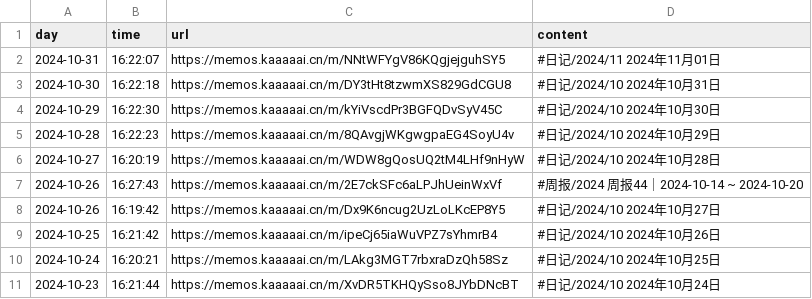
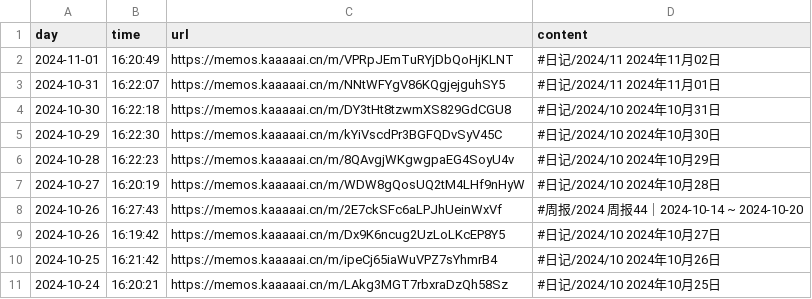
Before and after one commit to kaaaaai/kaaaaai, a CSV file: data/memos.csv, drawn as a sheet.

```diff
--- a/data/memos.csv
+++ b/data/memos.csv
@@ -1,2 +1,3 @@
 day,time,url,content
+2024-11-01,16:20:49,https://memos.kaaaaai.cn/m/VPRpJEmTuRYjDbQoHjKLNT ,#日记/2024/11 2024年11月02日
 2024-10-31,16:22:07,https://memos.kaaaaai.cn/m/NNtWFYgV86KQgjejguhSY5 ,#日记/2024/11 2024年11月01日
@@ -10,2 +11 @@ day,time,url,content
 2024-10-24,16:20:21,https://memos.kaaaaai.cn/m/LAkg3MGT7rbxraDzQh58Sz ,#日记/2024/10 2024年10月25日
-2024-10-23,16:21:44,https://memos.kaaaaai.cn/m/XvDR5TKHQySso8JYbDNcBT ,#日记/2024/10 2024年10月24日
```
